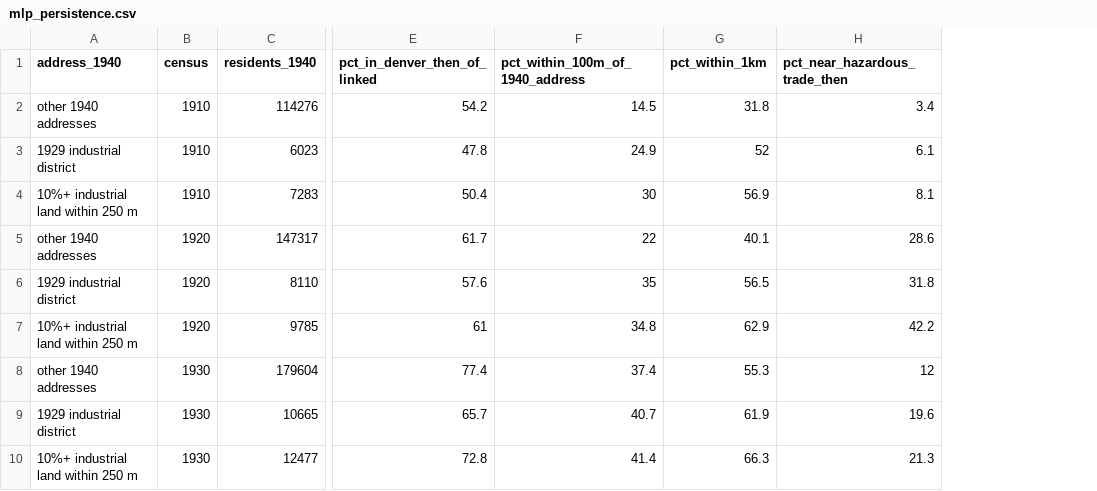
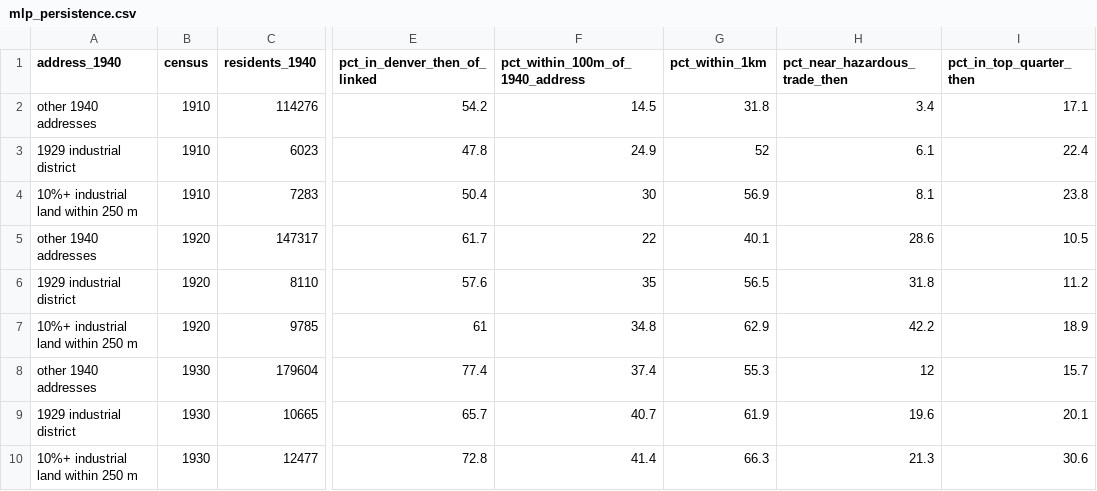
Before and after one commit to pdez90/Colorado_hiddenhazards, a CSV file: data/results/censoc/mlp_persistence.csv, drawn as a sheet; only a part is shown, gaps mark what is left out; the diff names each change by its address in the sheet, - before the commit and + after, or states it on an @@ line.

```diff
--- a/data/results/censoc/mlp_persistence.csv
+++ b/data/results/censoc/mlp_persistence.csv
+column I (pct_in_top_quarter_then), rows 2-10: 17.1 | 22.4 | 23.8 | 10.5 | 11.2 | 18.9 | 15.7 | 20.1 | 30.6
```
Also changed, not shown: app/data/sanborn1903_who.csv, app/data/sanborn1903_zexp.csv, 37 other files.
